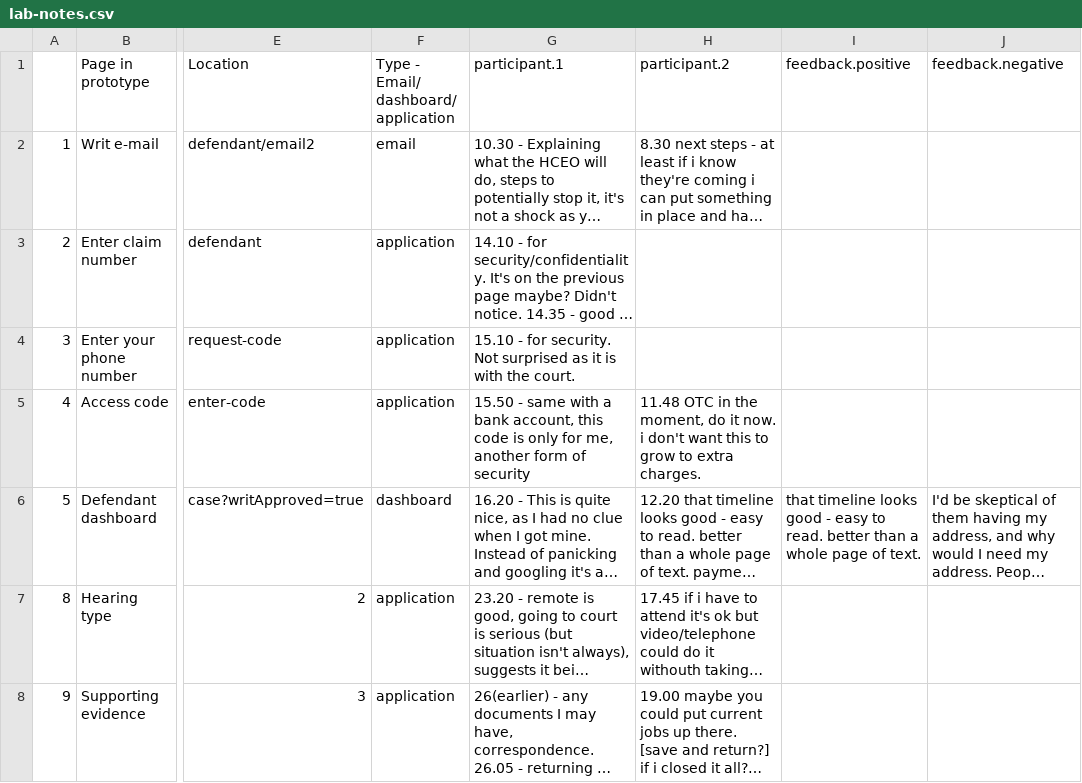
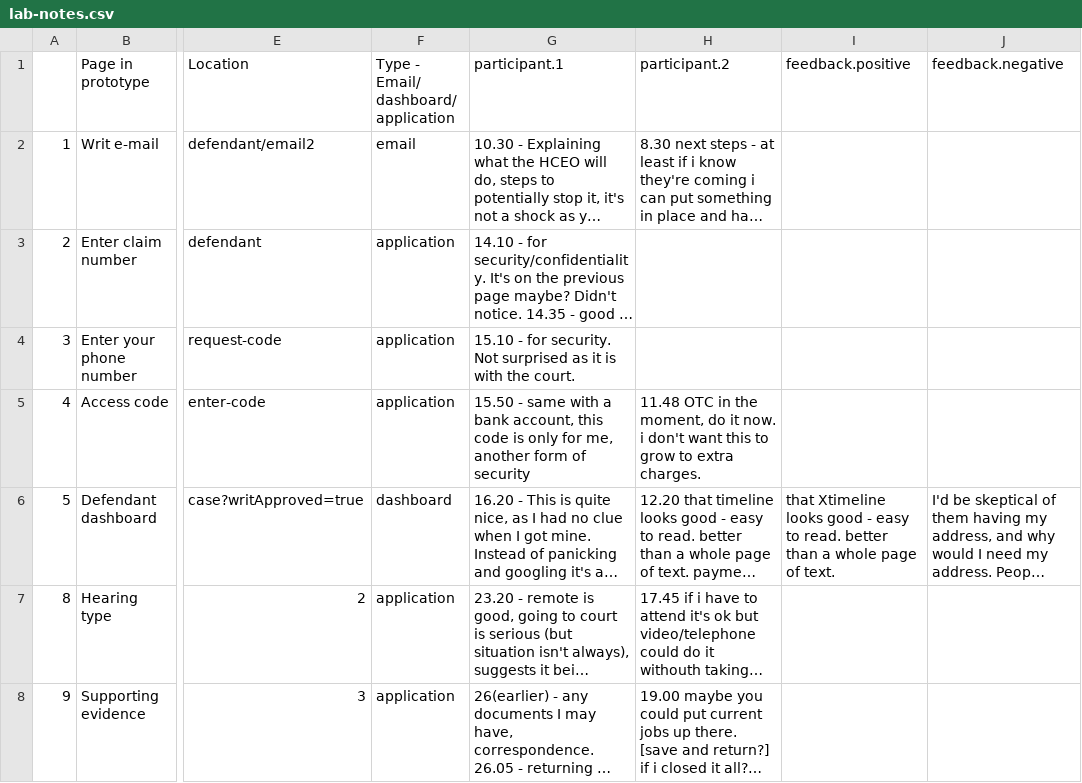
Before and after one commit to hmcts/civil-enforcement-prototype, a CSV file: app/views/v3/page-flow/lab-notes.csv, drawn as a sheet; only a part is shown, gaps mark what is left out; long unchanged cells end in …; the diff names each change by its address in the sheet, - before the commit and + after, or states it on an @@ line.

```diff
--- a/app/views/v3/page-flow/lab-notes.csv
+++ b/app/views/v3/page-flow/lab-notes.csv
-I6 (feedback.positive): that timeline looks good…
+I6 (feedback.positive): that Xtimeline looks good…
```
Also changed, not shown: 4 other files.
